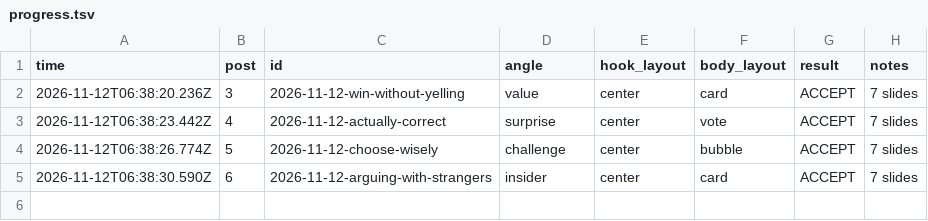
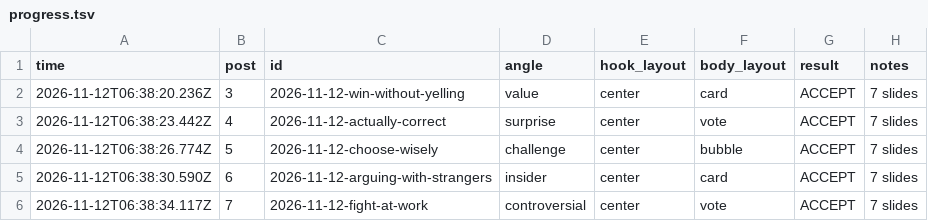
Before and after one commit to allena3103/Banter-Marketing, a TSV file: muse-posts/progress.tsv, drawn as a sheet; the diff names each change by its address in the sheet, - before the commit and + after, or states it on an @@ line.

Commit message:
Add post 7: 2026-11-12-fight-at-work

```diff
--- a/muse-posts/progress.tsv
+++ b/muse-posts/progress.tsv
+row 6: 2026-11-12T06:38:34.117Z | 7 | 2026-11-12-fight-at-work | controversial | center | vote | ACCEPT | 7 slides
```
Also changed, not shown: 9 other files.
